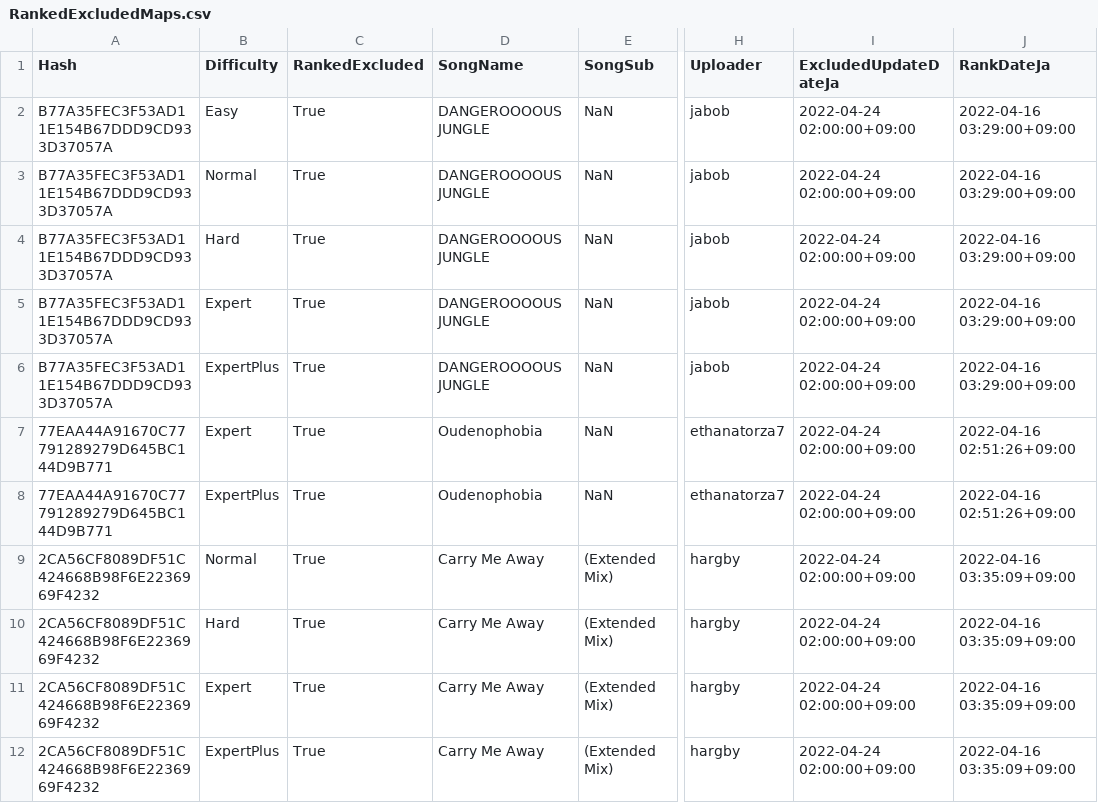
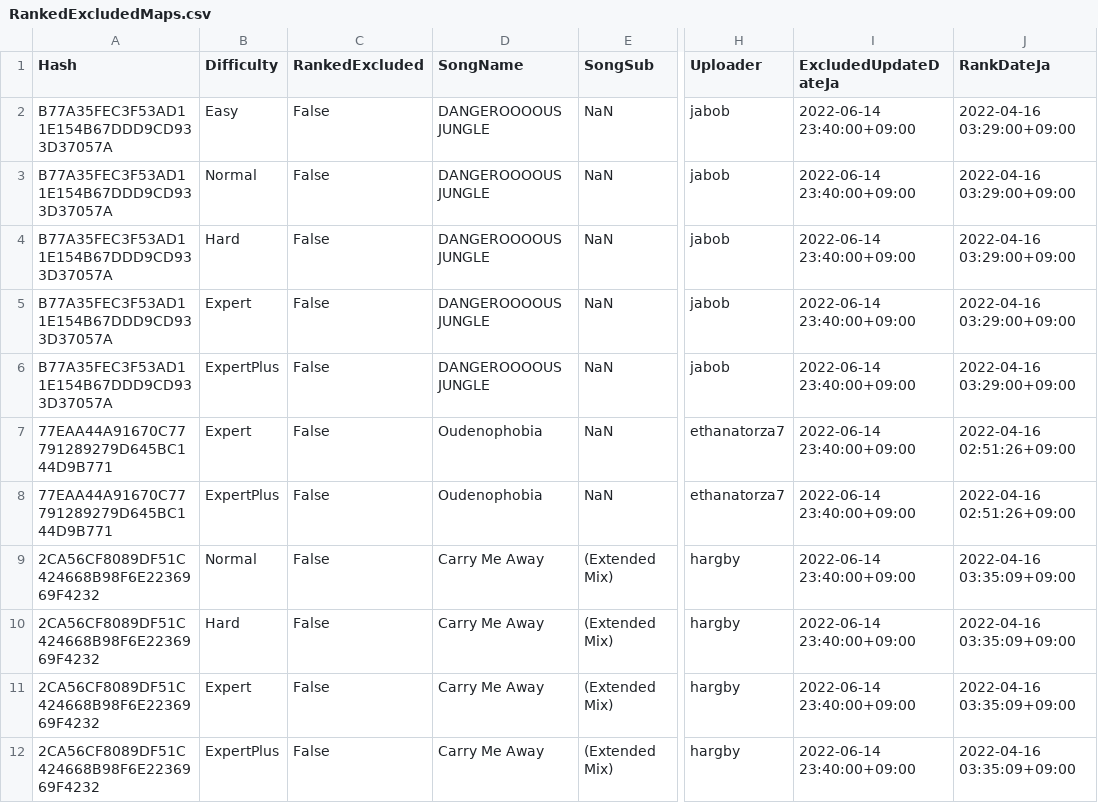
Before and after one commit to hatopopvr/ScoreSaberRankedExcludedMaps, a CSV file: RankedExcludedMaps.csv, drawn as a sheet; only a part is shown, gaps mark what is left out; the diff names each change by its address in the sheet, - before the commit and + after, or states it on an @@ line.

Commit message:
ランク譜面追加に伴う除外譜面の更新(2022.06.14時点で除外譜面無し)

```diff
--- a/RankedExcludedMaps.csv
+++ b/RankedExcludedMaps.csv
-C2:C12 (RankedExcluded): True
+C2:C12 (RankedExcluded): False
-I2:I12 (ExcludedUpdateDateJa): 2022-04-24 02:00:00+09:00
+I2:I12 (ExcludedUpdateDateJa): 2022-06-14 23:40:00+09:00
```
